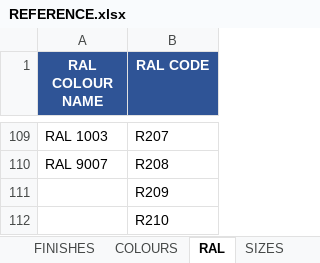
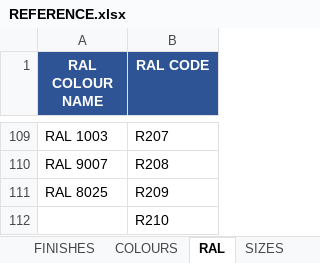
Before and after one commit to aftangent/Mat-Schedule, an Excel workbook: REFERENCE.xlsx, sheet RAL, drawn as a sheet; only a part is shown, gaps mark what is left out; values as stored, in another font and other column widths than the file's, no borders; the diff names each change by its address in the sheet, - before the commit and + after, or states it on an @@ line.

Commit message:
Add files via upload
added now :
RAL 8025	R209

```diff
--- a/REFERENCE.xlsx (sheet RAL)
+++ b/REFERENCE.xlsx (sheet RAL)
-A111 (RAL COLOUR NAME): (empty)
+A111 (RAL COLOUR NAME): RAL 8025
```
